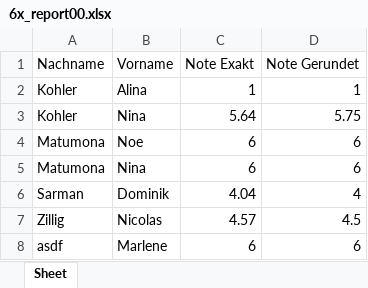
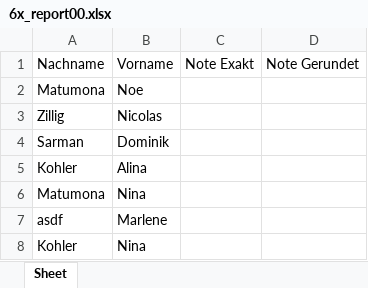
Before and after one commit to marcesch/exam_grade_tool, an Excel workbook: tmp/klassen/2015_HS_6x/6x_report00.xlsx, sheet Sheet, drawn as a sheet; values as stored, in another font and other column widths than the file's, no borders; removed rows and columns are numbered as before the commit, all else as after; the diff names each change by its address in the sheet, - before the commit and + after, or states it on an @@ line.

```diff
--- a/tmp/klassen/2015_HS_6x/6x_report00.xlsx (sheet Sheet)
+++ b/tmp/klassen/2015_HS_6x/6x_report00.xlsx (sheet Sheet)
-row 2: Kohler | Alina | 1 | 1
-row 3: Kohler | Nina | 5.64 | 5.75
-C2: 6
+C2: (empty)
-D2: 6
+D2: (empty)
-row 5: Matumona | Nina | 6 | 6
-row 6: Sarman | Dominik | 4.04 | 4
-C3: 4.57
+C3: (empty)
-D3: 4.5
+D3: (empty)
+row 4: Sarman | Dominik
+row 5: Kohler | Alina
+row 6: Matumona | Nina
-C7: 6
+C7: (empty)
-D7: 6
+D7: (empty)
+row 8: Kohler | Nina
```
Also changed, not shown: results_tests/6x_report00.xlsx, tmp/klassen/2015_HS_6x/pruefungen/pruefungen.xlsx, 8 other files.
